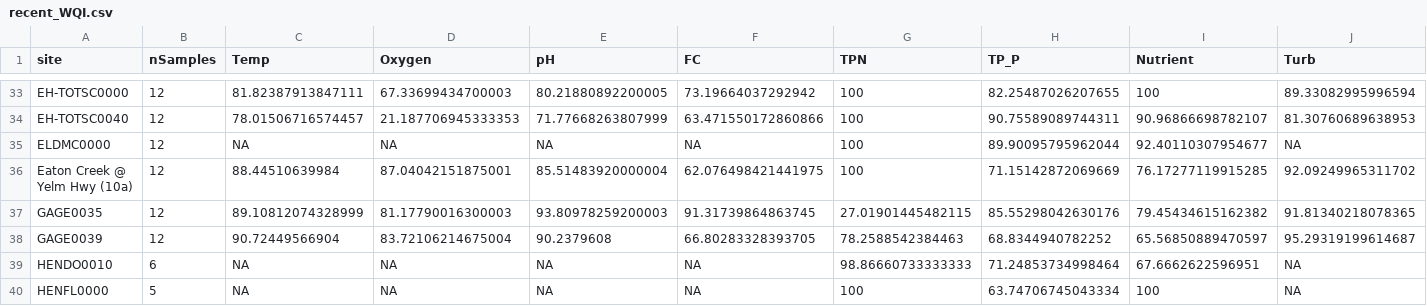
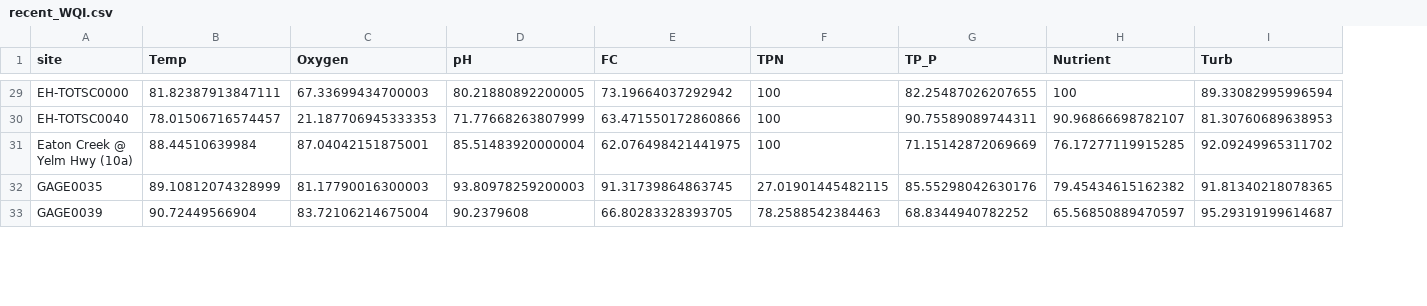
Before and after one commit to tcitjack/23-08082-000-TC-WQ-Dashboard, a CSV file: public_dashboard_outputs_streams/recent_WQI.csv, drawn as a sheet; only a part is shown, gaps mark what is left out; rows hold the shown columns only; the diff covers the shown part only; the diff names each change by its address in the sheet, - before the commit and + after, or states it on an @@ line.

```diff
--- a/public_dashboard_outputs_streams/recent_WQI.csv
+++ b/public_dashboard_outputs_streams/recent_WQI.csv
-column B (nSamples), rows 33-34: 12 | 12; rows 36-38: all 12
-row 35: ELDMC0000 | 12 | NA | NA | NA | NA | 100 | 89.90095795962044 | 92.40110307954677 | NA
-row 39: HENDO0010 | 6 | NA | NA | NA | NA | 98.86660733333333 | 71.24853734998464 | 67.6662622596951 | NA
-row 40: HENFL0000 | 5 | NA | NA | NA | NA | 100 | 63.74706745043334 | 100 | NA
```
Also changed, not shown: 9 removed rows elsewhere in this file, 3 other files.
